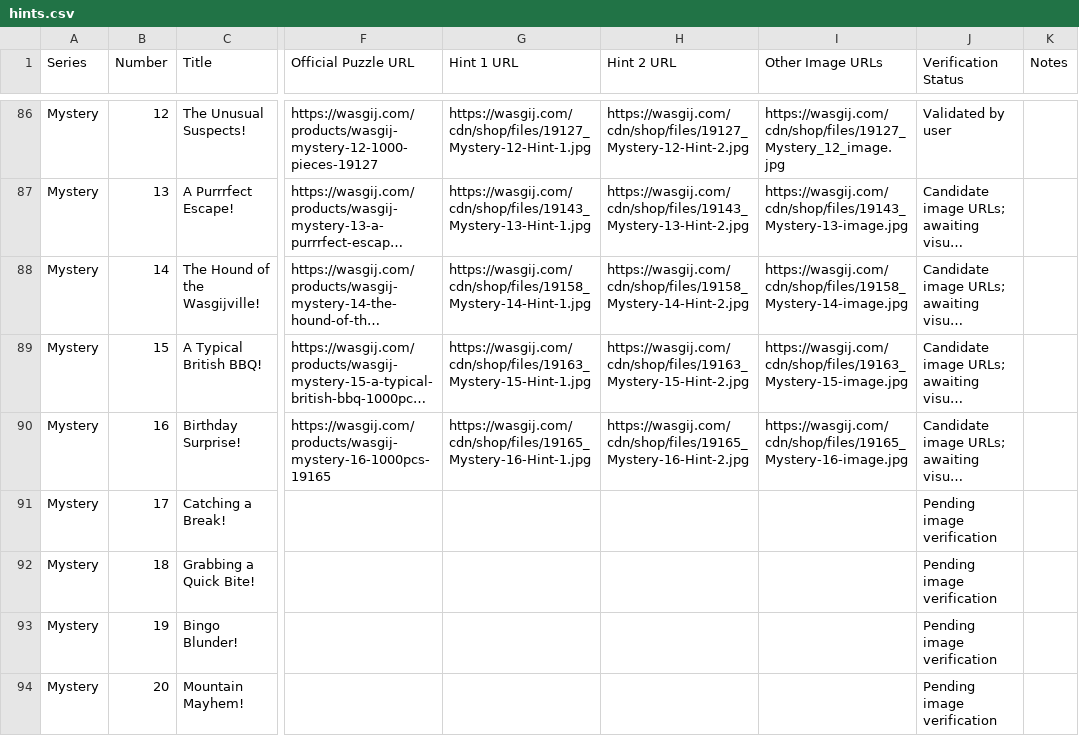
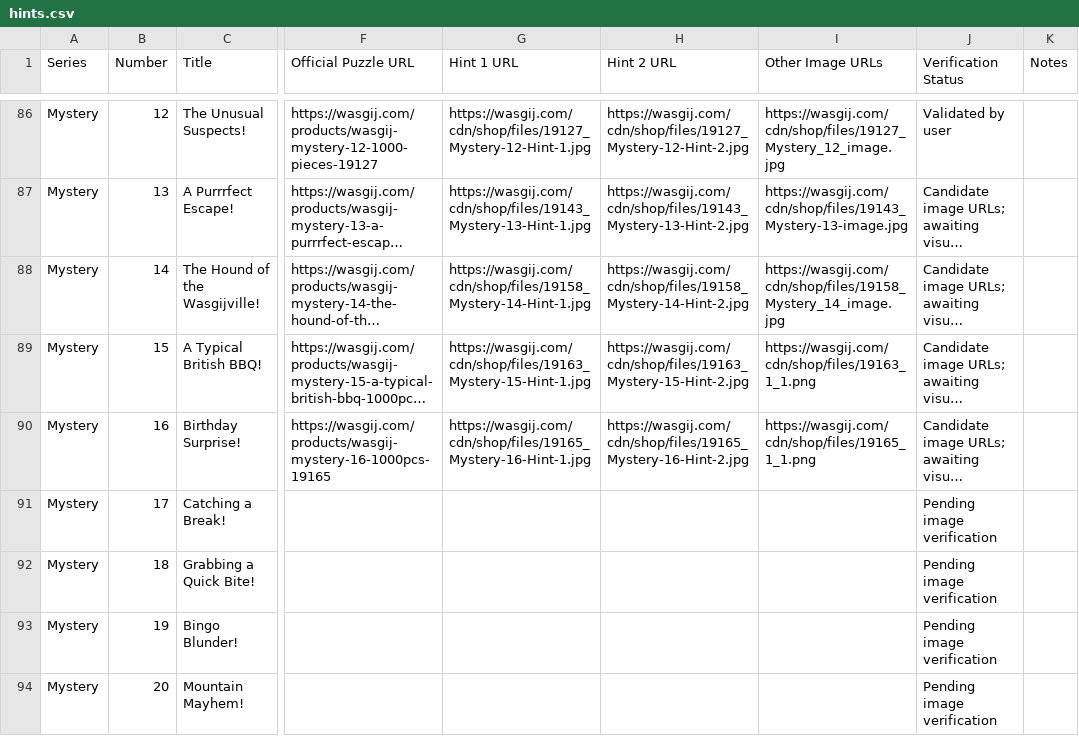
Before and after one commit to Matt-Owen-81/wasgij, a CSV file: hints.csv, drawn as a sheet; only a part is shown, gaps mark what is left out; long unchanged cells end in …; the diff names each change by its address in the sheet, - before the commit and + after, or states it on an @@ line.

Commit message:
Correct Mystery 14–16 box image URLs

```diff
--- a/hints.csv
+++ b/hints.csv
-I88 (Other Image URLs): https://wasgij.com/cdn/shop/files/19158_Mystery-14-image.jpg
+I88 (Other Image URLs): https://wasgij.com/cdn/shop/files/19158_Mystery_14_image.jpg
-I89 (Other Image URLs): https://wasgij.com/cdn/shop/files/19163_Mystery-15-image.jpg
+I89 (Other Image URLs): https://wasgij.com/cdn/shop/files/19163_1_1.png
-I90 (Other Image URLs): https://wasgij.com/cdn/shop/files/19165_Mystery-16-image.jpg
+I90 (Other Image URLs): https://wasgij.com/cdn/shop/files/19165_1_1.png
```
